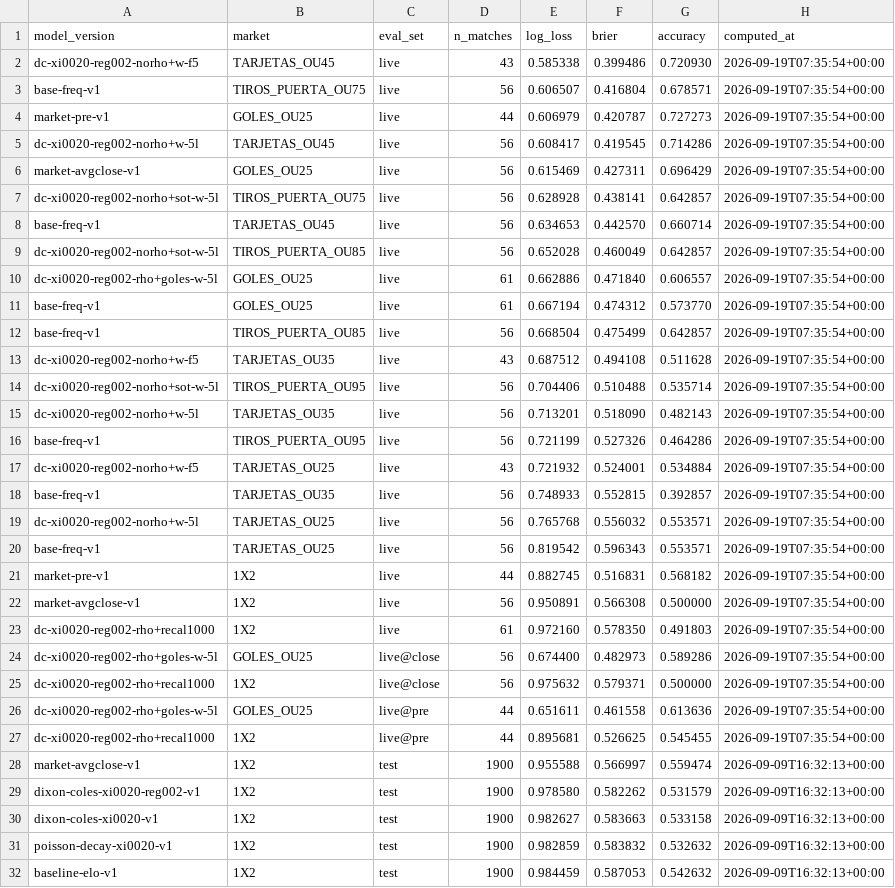
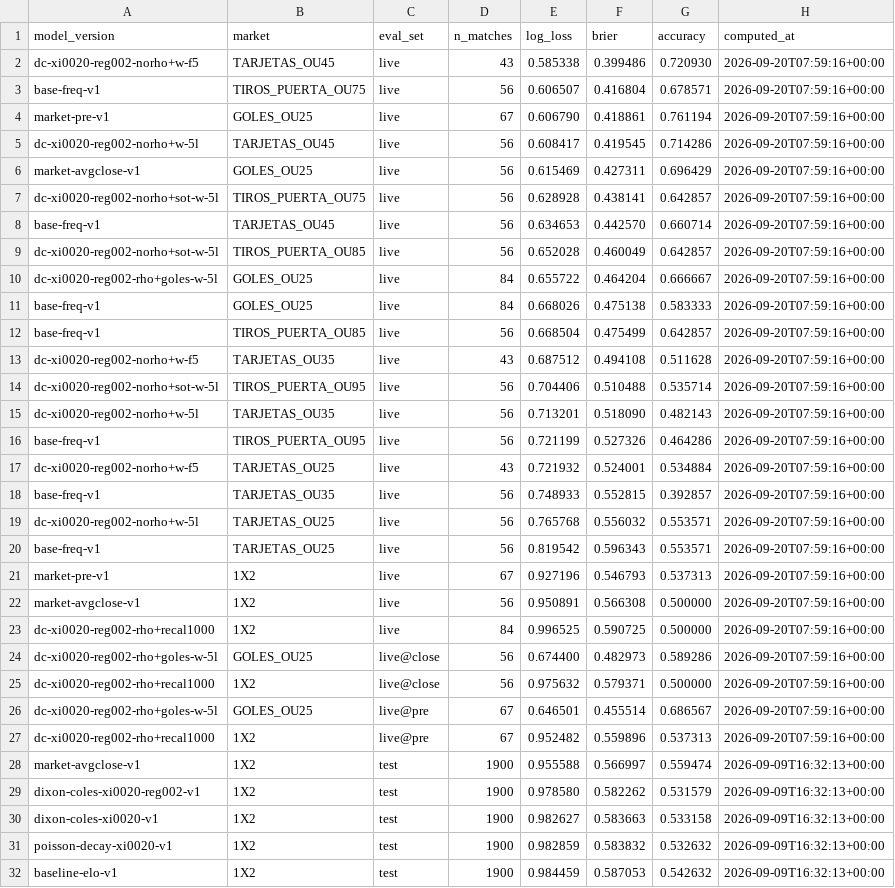
Before and after one commit to kewo1023/marcador-futbol, a CSV file: ledger/metrics.csv, drawn as a sheet; only a part is shown.

```diff
--- a/ledger/metrics.csv
+++ b/ledger/metrics.csv
@@ -1,28 +1,28 @@
 model_version,market,eval_set,n_matches,log_loss,brier,accuracy,computed_at
-dc-xi0020-reg002-norho+w-f5,TARJETAS_OU45,live,43,0.585338,0.399486,0.720930,2026-09-19T07:35:54+00:00
-base-freq-v1,TIROS_PUERTA_OU75,live,56,0.606507,0.416804,0.678571,2026-09-19T07:35:54+00:00
-market-pre-v1,GOLES_OU25,live,44,0.606979,0.420787,0.727273,2026-09-19T07:35:54+00:00
-dc-xi0020-reg002-norho+w-5l,TARJETAS_OU45,live,56,0.608417,0.419545,0.714286,2026-09-19T07:35:54+00:00
-market-avgclose-v1,GOLES_OU25,live,56,0.615469,0.427311,0.696429,2026-09-19T07:35:54+00:00
-dc-xi0020-reg002-norho+sot-w-5l,TIROS_PUERTA_OU75,live,56,0.628928,0.438141,0.642857,2026-09-19T07:35:54+00:00
-base-freq-v1,TARJETAS_OU45,live,56,0.634653,0.442570,0.660714,2026-09-19T07:35:54+00:00
-dc-xi0020-reg002-norho+sot-w-5l,TIROS_PUERTA_OU85,live,56,0.652028,0.460049,0.642857,2026-09-19T07:35:54+00:00
-dc-xi0020-reg002-rho+goles-w-5l,GOLES_OU25,live,61,0.662886,0.471840,0.606557,2026-09-19T07:35:54+00:00
-base-freq-v1,GOLES_OU25,live,61,0.667194,0.474312,0.573770,2026-09-19T07:35:54+00:00
-base-freq-v1,TIROS_PUERTA_OU85,live,56,0.668504,0.475499,0.642857,2026-09-19T07:35:54+00:00
-dc-xi0020-reg002-norho+w-f5,TARJETAS_OU35,live,43,0.687512,0.494108,0.511628,2026-09-19T07:35:54+00:00
-dc-xi0020-reg002-norho+sot-w-5l,TIROS_PUERTA_OU95,live,56,0.704406,0.510488,0.535714,2026-09-19T07:35:54+00:00
-dc-xi0020-reg002-norho+w-5l,TARJETAS_OU35,live,56,0.713201,0.518090,0.482143,2026-09-19T07:35:54+00:00
-base-freq-v1,TIROS_PUERTA_OU95,live,56,0.721199,0.527326,0.464286,2026-09-19T07:35:54+00:00
-dc-xi0020-reg002-norho+w-f5,TARJETAS_OU25,live,43,0.721932,0.524001,0.534884,2026-09-19T07:35:54+00:00
-base-freq-v1,TARJETAS_OU35,live,56,0.748933,0.552815,0.392857,2026-09-19T07:35:54+00:00
-dc-xi0020-reg002-norho+w-5l,TARJETAS_OU25,live,56,0.765768,0.556032,0.553571,2026-09-19T07:35:54+00:00
-base-freq-v1,TARJETAS_OU25,live,56,0.819542,0.596343,0.553571,2026-09-19T07:35:54+00:00
-market-pre-v1,1X2,live,44,0.882745,0.516831,0.568182,2026-09-19T07:35:54+00:00
-market-avgclose-v1,1X2,live,56,0.950891,0.566308,0.500000,2026-09-19T07:35:54+00:00
-dc-xi0020-reg002-rho+recal1000,1X2,live,61,0.972160,0.578350,0.491803,2026-09-19T07:35:54+00:00
-dc-xi0020-reg002-rho+goles-w-5l,GOLES_OU25,live@close,56,0.674400,0.482973,0.589286,2026-09-19T07:35:54+00:00
-dc-xi0020-reg002-rho+recal1000,1X2,live@close,56,0.975632,0.579371,0.500000,2026-09-19T07:35:54+00:00
-dc-xi0020-reg002-rho+goles-w-5l,GOLES_OU25,live@pre,44,0.651611,0.461558,0.613636,2026-09-19T07:35:54+00:00
-dc-xi0020-reg002-rho+recal1000,1X2,live@pre,44,0.895681,0.526625,0.545455,2026-09-19T07:35:54+00:00
+dc-xi0020-reg002-norho+w-f5,TARJETAS_OU45,live,43,0.585338,0.399486,0.720930,2026-09-20T07:59:16+00:00
+base-freq-v1,TIROS_PUERTA_OU75,live,56,0.606507,0.416804,0.678571,2026-09-20T07:59:16+00:00
+market-pre-v1,GOLES_OU25,live,67,0.606790,0.418861,0.761194,2026-09-20T07:59:16+00:00
+dc-xi0020-reg002-norho+w-5l,TARJETAS_OU45,live,56,0.608417,0.419545,0.714286,2026-09-20T07:59:16+00:00
+market-avgclose-v1,GOLES_OU25,live,56,0.615469,0.427311,0.696429,2026-09-20T07:59:16+00:00
+dc-xi0020-reg002-norho+sot-w-5l,TIROS_PUERTA_OU75,live,56,0.628928,0.438141,0.642857,2026-09-20T07:59:16+00:00
+base-freq-v1,TARJETAS_OU45,live,56,0.634653,0.442570,0.660714,2026-09-20T07:59:16+00:00
+dc-xi0020-reg002-norho+sot-w-5l,TIROS_PUERTA_OU85,live,56,0.652028,0.460049,0.642857,2026-09-20T07:59:16+00:00
+dc-xi0020-reg002-rho+goles-w-5l,GOLES_OU25,live,84,0.655722,0.464204,0.666667,2026-09-20T07:59:16+00:00
+base-freq-v1,GOLES_OU25,live,84,0.668026,0.475138,0.583333,2026-09-20T07:59:16+00:00
+base-freq-v1,TIROS_PUERTA_OU85,live,56,0.668504,0.475499,0.642857,2026-09-20T07:59:16+00:00
+dc-xi0020-reg002-norho+w-f5,TARJETAS_OU35,live,43,0.687512,0.494108,0.511628,2026-09-20T07:59:16+00:00
+dc-xi0020-reg002-norho+sot-w-5l,TIROS_PUERTA_OU95,live,56,0.704406,0.510488,0.535714,2026-09-20T07:59:16+00:00
+dc-xi0020-reg002-norho+w-5l,TARJETAS_OU35,live,56,0.713201,0.518090,0.482143,2026-09-20T07:59:16+00:00
+base-freq-v1,TIROS_PUERTA_OU95,live,56,0.721199,0.527326,0.464286,2026-09-20T07:59:16+00:00
+dc-xi0020-reg002-norho+w-f5,TARJETAS_OU25,live,43,0.721932,0.524001,0.534884,2026-09-20T07:59:16+00:00
+base-freq-v1,TARJETAS_OU35,live,56,0.748933,0.552815,0.392857,2026-09-20T07:59:16+00:00
+dc-xi0020-reg002-norho+w-5l,TARJETAS_OU25,live,56,0.765768,0.556032,0.553571,2026-09-20T07:59:16+00:00
+base-freq-v1,TARJETAS_OU25,live,56,0.819542,0.596343,0.553571,2026-09-20T07:59:16+00:00
+market-pre-v1,1X2,live,67,0.927196,0.546793,0.537313,2026-09-20T07:59:16+00:00
+market-avgclose-v1,1X2,live,56,0.950891,0.566308,0.500000,2026-09-20T07:59:16+00:00
+dc-xi0020-reg002-rho+recal1000,1X2,live,84,0.996525,0.590725,0.500000,2026-09-20T07:59:16+00:00
+dc-xi0020-reg002-rho+goles-w-5l,GOLES_OU25,live@close,56,0.674400,0.482973,0.589286,2026-09-20T07:59:16+00:00
+dc-xi0020-reg002-rho+recal1000,1X2,live@close,56,0.975632,0.579371,0.500000,2026-09-20T07:59:16+00:00
+dc-xi0020-reg002-rho+goles-w-5l,GOLES_OU25,live@pre,67,0.646501,0.455514,0.686567,2026-09-20T07:59:16+00:00
+dc-xi0020-reg002-rho+recal1000,1X2,live@pre,67,0.952482,0.559896,0.537313,2026-09-20T07:59:16+00:00
 market-avgclose-v1,1X2,test,1900,0.955588,0.566997,0.559474,2026-09-09T16:32:13+00:00
```
Also changed, not shown: ledger/results.csv, ledger/results_health.csv.
